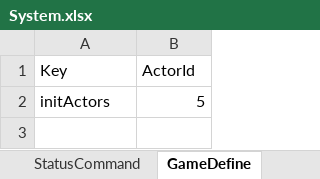
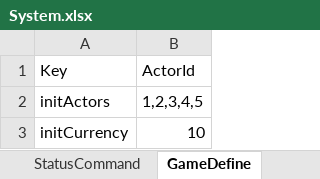
Before and after one commit to seedsclaft/unity, an Excel workbook: Assets/Data/System.xlsx, sheet GameDefine, drawn as a sheet; values as stored, in another font and other column widths than the file's, no borders; the diff names each change by its address in the sheet, - before the commit and + after, or states it on an @@ line.

```diff
--- a/Assets/Data/System.xlsx (sheet GameDefine)
+++ b/Assets/Data/System.xlsx (sheet GameDefine)
-B2: 5
+B2: 1,2,3,4,5
+row 3: initCurrency | 10
```
Also changed, not shown: sheet TextData, 28 other files.
